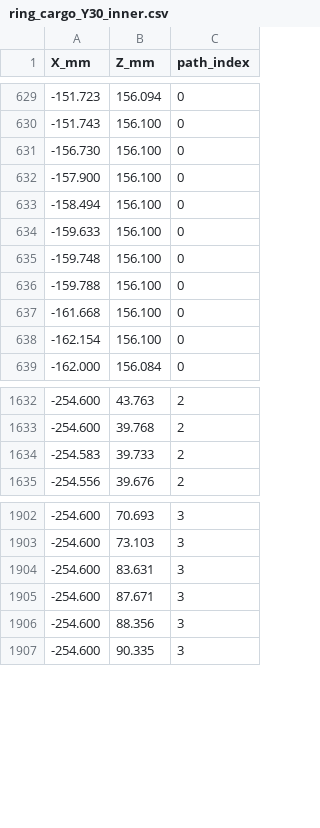
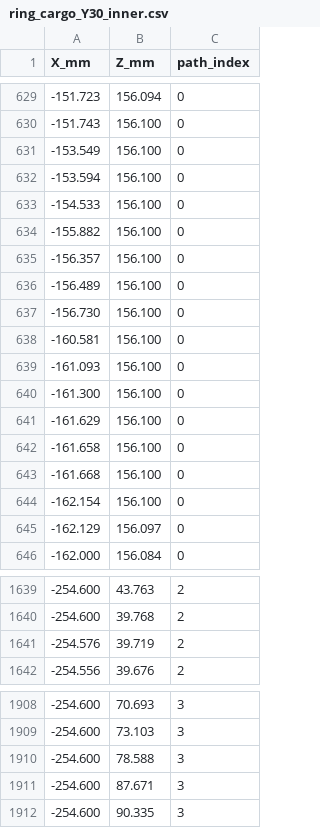
Before and after one commit to Stab-Rabbit-coding/Serenity-UAV, a CSV file: airframe/diagrams/ring_frames/ring_cargo_Y30_inner.csv, drawn as a sheet; only a part is shown, gaps mark what is left out; the diff covers the shown part only.

```diff
--- a/airframe/diagrams/ring_frames/ring_cargo_Y30_inner.csv
+++ b/airframe/diagrams/ring_frames/ring_cargo_Y30_inner.csv
@@ -630,10 +630,17 @@ X_mm,Z_mm,path_index
 -151.743,156.100,0
+-153.549,156.100,0
+-153.594,156.100,0
+-154.533,156.100,0
+-155.882,156.100,0
+-156.357,156.100,0
+-156.489,156.100,0
 -156.730,156.100,0
--157.900,156.100,0
--158.494,156.100,0
--159.633,156.100,0
--159.748,156.100,0
--159.788,156.100,0
+-160.581,156.100,0
+-161.093,156.100,0
+-161.300,156.100,0
+-161.629,156.100,0
+-161.658,156.100,0
 -161.668,156.100,0
 -162.154,156.100,0
+-162.129,156.097,0
 -162.000,156.084,0
@@ -1633,3 +1640,3 @@ X_mm,Z_mm,path_index
 -254.600,39.768,2
--254.583,39.733,2
+-254.576,39.719,2
 -254.556,39.676,2
@@ -1903,5 +1909,4 @@ X_mm,Z_mm,path_index
 -254.600,73.103,3
--254.600,83.631,3
+-254.600,78.588,3
 -254.600,87.671,3
--254.600,88.356,3
 -254.600,90.335,3
```
Also changed, not shown: 15 added rows, 18 removed rows and 2 edited cells elsewhere in this file, airframe/diagrams/ring_frames/ring_rear_Y290_inner.csv, 10 other files.
